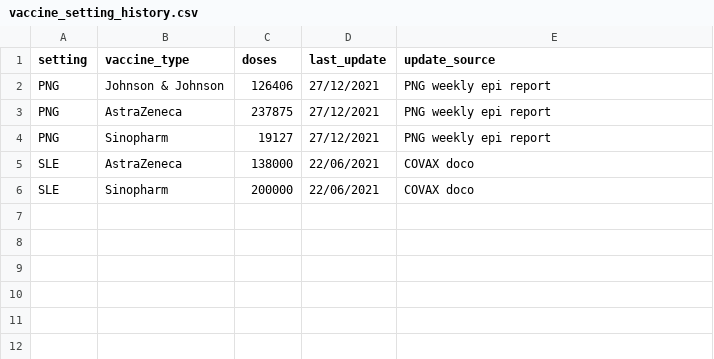
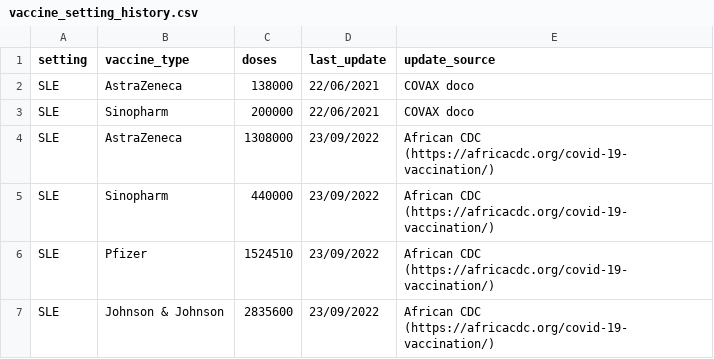
Before and after one commit to gizembilgin/vaccine_prioritisation_SLE, a CSV file: 1_inputs/vaccine_setting_history.csv, drawn as a sheet.

Commit message:
Update vaccine_setting_history.csv
Update to include J&J and Pfizer alongside AZ and Sinopharm

```diff
--- a/1_inputs/vaccine_setting_history.csv
+++ b/1_inputs/vaccine_setting_history.csv
@@ -1,6 +1,7 @@
 setting,vaccine_type,doses,last_update,update_source
-PNG,Johnson & Johnson,126406,27/12/2021,PNG weekly epi report
-PNG,AstraZeneca,237875,27/12/2021,PNG weekly epi report
-PNG,Sinopharm,19127,27/12/2021,PNG weekly epi report
 SLE,AstraZeneca,138000,22/06/2021,COVAX doco
 SLE,Sinopharm,200000,22/06/2021,COVAX doco
+SLE,AstraZeneca,1308000,23/09/2022,African CDC (https://africacdc.org/covid-19-vaccination/)
+SLE,Sinopharm,440000,23/09/2022,African CDC (https://africacdc.org/covid-19-vaccination/)
+SLE,Pfizer,1524510,23/09/2022,African CDC (https://africacdc.org/covid-19-vaccination/)
+SLE,Johnson & Johnson,2835600,23/09/2022,African CDC (https://africacdc.org/covid-19-vaccination/)
```
